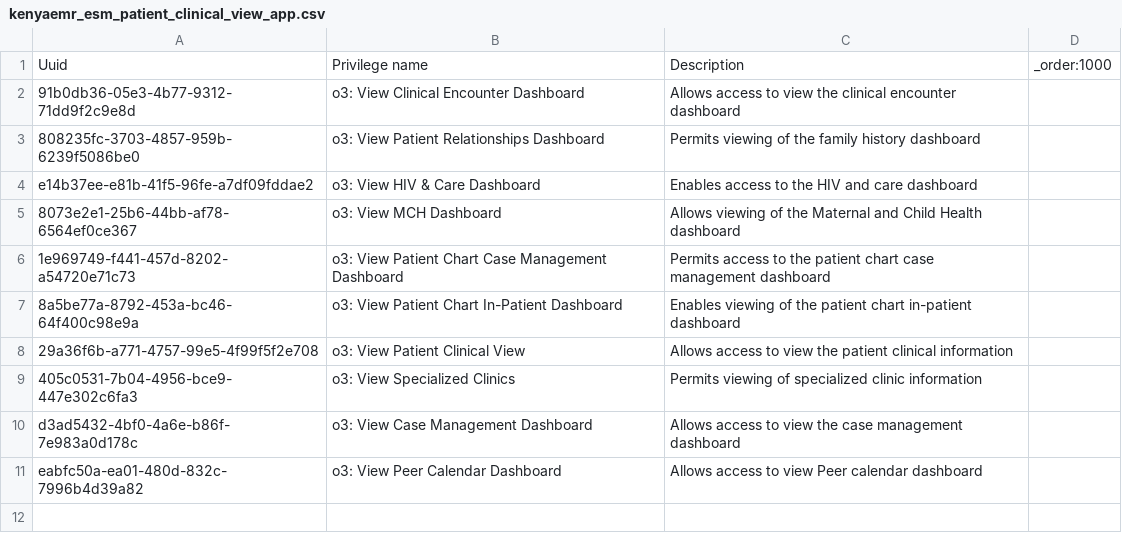
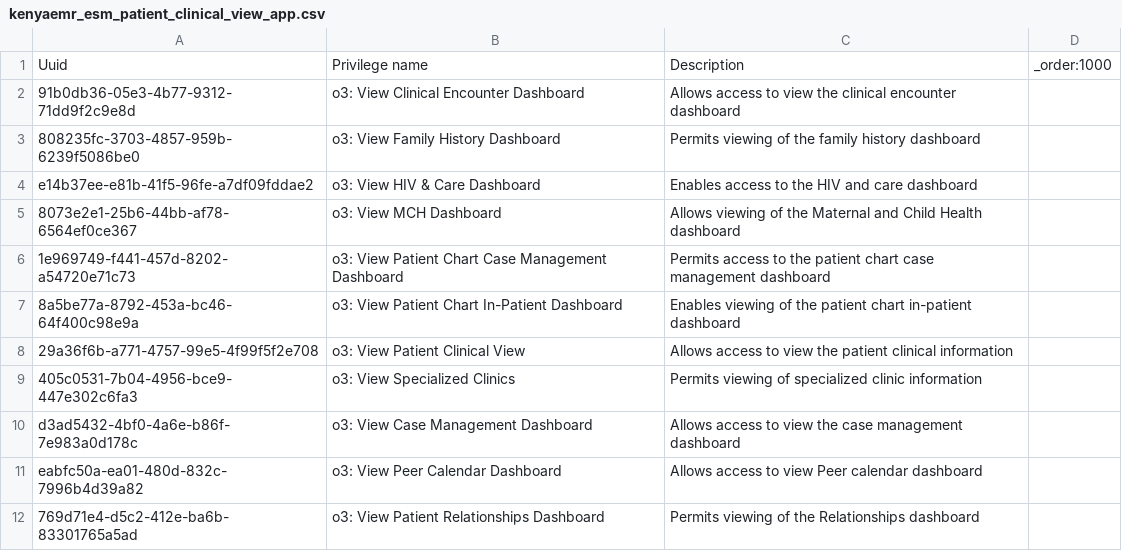
Before and after one commit to enyaencha/openmrs-config-kenyaemr, a CSV file: configuration/privileges/kenyaemr_esm_patient_clinical_view_app.csv, drawn as a sheet.

```diff
--- a/configuration/privileges/kenyaemr_esm_patient_clinical_view_app.csv
+++ b/configuration/privileges/kenyaemr_esm_patient_clinical_view_app.csv
@@ -2,3 +2,3 @@ Uuid,Privilege name,Description,_order:1000
 91b0db36-05e3-4b77-9312-71dd9f2c9e8d,o3: View Clinical Encounter Dashboard,Allows access to view the clinical encounter dashboard,
-808235fc-3703-4857-959b-6239f5086be0,o3: View Patient Relationships Dashboard,Permits viewing of the family history dashboard,
+808235fc-3703-4857-959b-6239f5086be0,o3: View Family History Dashboard,Permits viewing of the family history dashboard,
 e14b37ee-e81b-41f5-96fe-a7df09fddae2,o3: View HIV & Care Dashboard,Enables access to the HIV and care dashboard,
@@ -11 +11,2 @@ d3ad5432-4bf0-4a6e-b86f-7e983a0d178c,o3: View Case Management Dashboard,Allows a
 eabfc50a-ea01-480d-832c-7996b4d39a82,o3: View Peer Calendar Dashboard,Allows access to view Peer calendar dashboard,
+769d71e4-d5c2-412e-ba6b-83301765a5ad,o3: View Patient Relationships Dashboard,Permits viewing of the Relationships dashboard,
```
Also changed, not shown: configuration/roles/facility_wide.csv.
